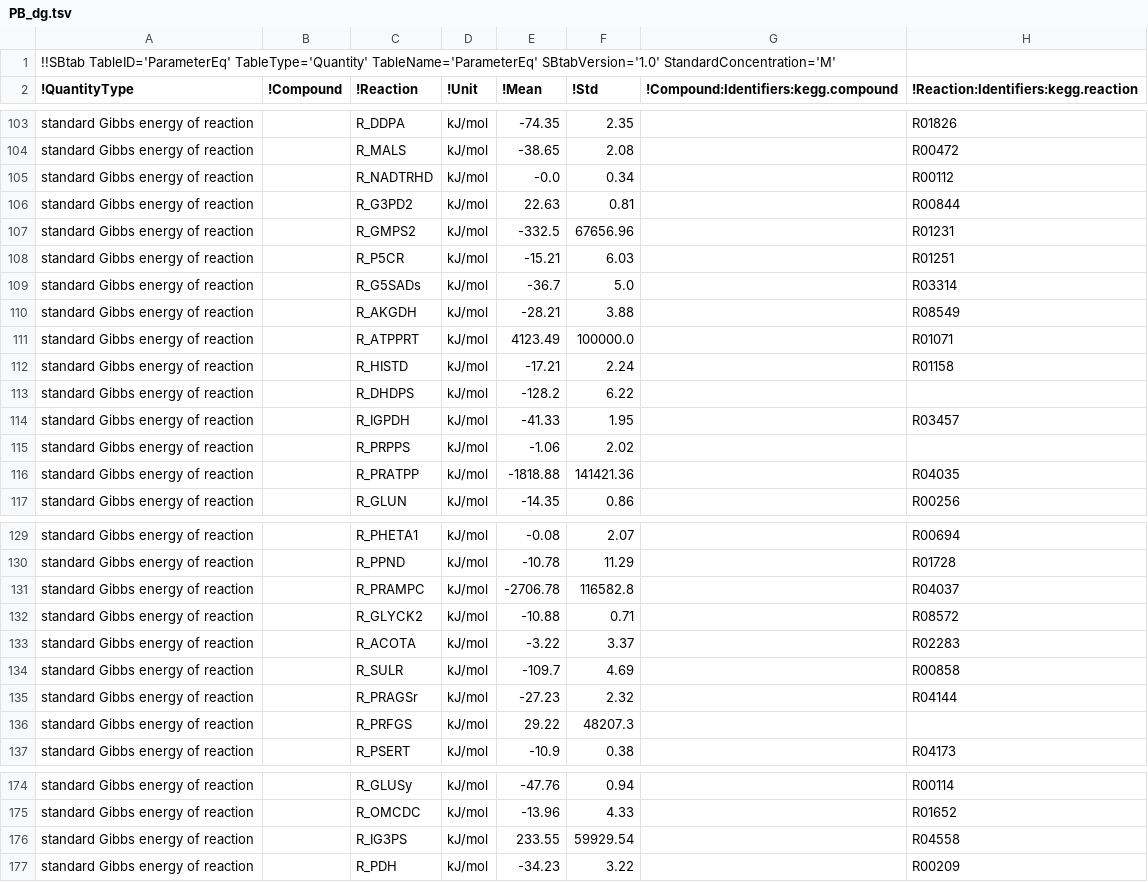
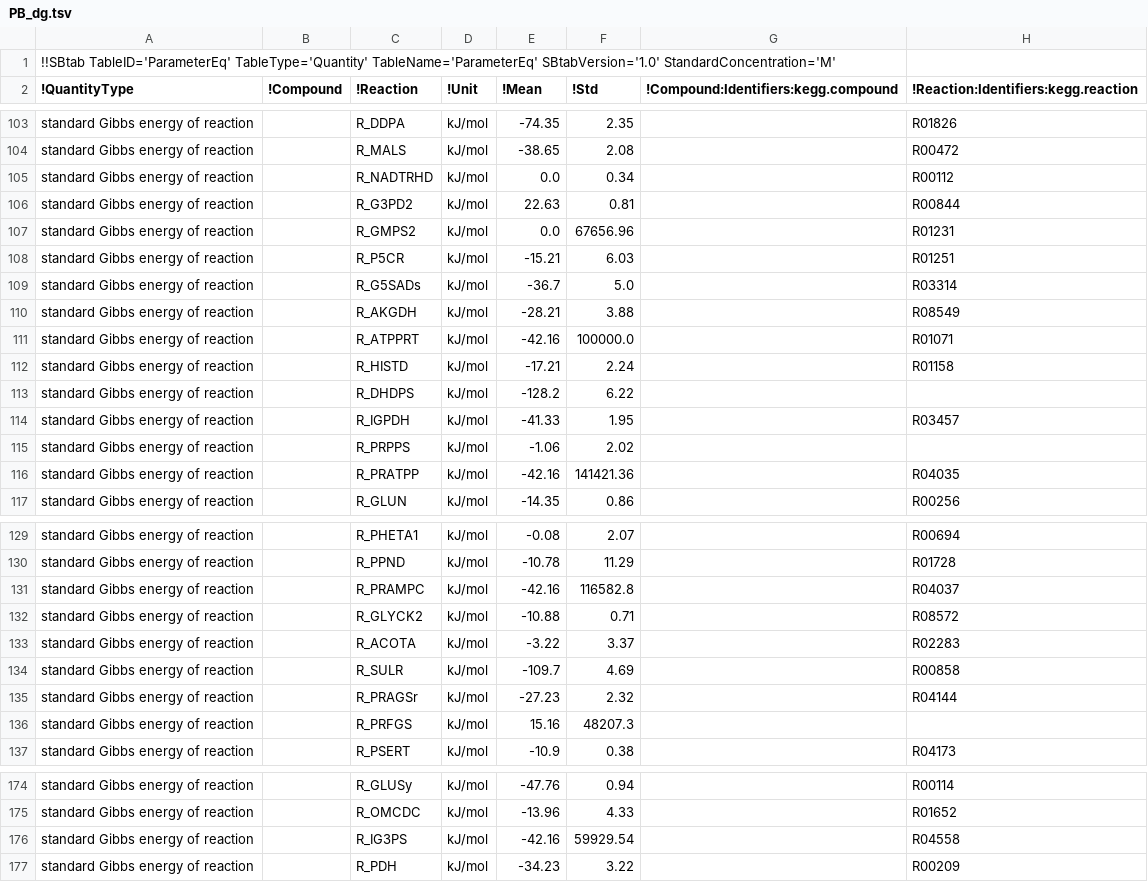
Before and after one commit to marco-corrao/metabolic_modelling, a TSV file: Parameter_Balancing/data_collection/out/PB_dg.tsv (was Parameter_Balancing/Data Collection/out/PB_dg.tsv), drawn as a sheet; only a part is shown, gaps mark what is left out; the diff covers the shown part only.

```diff
--- a/Parameter_Balancing/Data Collection/out/PB_dg.tsv
+++ b/Parameter_Balancing/data_collection/out/PB_dg.tsv
@@ -104,5 +104,5 @@ standard Gibbs energy of reaction		R_DDPA	kJ/mol	-74.35	2.35		R01826
 standard Gibbs energy of reaction		R_MALS	kJ/mol	-38.65	2.08		R00472
-standard Gibbs energy of reaction		R_NADTRHD	kJ/mol	-0.0	0.34		R00112
+standard Gibbs energy of reaction		R_NADTRHD	kJ/mol	0.0	0.34		R00112
 standard Gibbs energy of reaction		R_G3PD2	kJ/mol	22.63	0.81		R00844
-standard Gibbs energy of reaction		R_GMPS2	kJ/mol	-332.5	67656.96		R01231
+standard Gibbs energy of reaction		R_GMPS2	kJ/mol	0.0	67656.96		R01231
 standard Gibbs energy of reaction		R_P5CR	kJ/mol	-15.21	6.03		R01251
@@ -110,3 +110,3 @@ standard Gibbs energy of reaction		R_G5SADs	kJ/mol	-36.7	5.0		R03314
 standard Gibbs energy of reaction		R_AKGDH	kJ/mol	-28.21	3.88		R08549
-standard Gibbs energy of reaction		R_ATPPRT	kJ/mol	4123.49	100000.0		R01071
+standard Gibbs energy of reaction		R_ATPPRT	kJ/mol	-42.16	100000.0		R01071
 standard Gibbs energy of reaction		R_HISTD	kJ/mol	-17.21	2.24		R01158
@@ -115,3 +115,3 @@ standard Gibbs energy of reaction		R_IGPDH	kJ/mol	-41.33	1.95		R03457
 standard Gibbs energy of reaction		R_PRPPS	kJ/mol	-1.06	2.02		
-standard Gibbs energy of reaction		R_PRATPP	kJ/mol	-1818.88	141421.36		R04035
+standard Gibbs energy of reaction		R_PRATPP	kJ/mol	-42.16	141421.36		R04035
 standard Gibbs energy of reaction		R_GLUN	kJ/mol	-14.35	0.86		R00256
@@ -130,3 +130,3 @@ standard Gibbs energy of reaction		R_PHETA1	kJ/mol	-0.08	2.07		R00694
 standard Gibbs energy of reaction		R_PPND	kJ/mol	-10.78	11.29		R01728
-standard Gibbs energy of reaction		R_PRAMPC	kJ/mol	-2706.78	116582.8		R04037
+standard Gibbs energy of reaction		R_PRAMPC	kJ/mol	-42.16	116582.8		R04037
 standard Gibbs energy of reaction		R_GLYCK2	kJ/mol	-10.88	0.71		R08572
@@ -135,3 +135,3 @@ standard Gibbs energy of reaction		R_SULR	kJ/mol	-109.7	4.69		R00858
 standard Gibbs energy of reaction		R_PRAGSr	kJ/mol	-27.23	2.32		R04144
-standard Gibbs energy of reaction		R_PRFGS	kJ/mol	29.22	48207.3		
+standard Gibbs energy of reaction		R_PRFGS	kJ/mol	15.16	48207.3		
 standard Gibbs energy of reaction		R_PSERT	kJ/mol	-10.9	0.38		R04173
@@ -175,3 +175,3 @@ standard Gibbs energy of reaction		R_GLUSy	kJ/mol	-47.76	0.94		R00114
 standard Gibbs energy of reaction		R_OMCDC	kJ/mol	-13.96	4.33		R01652
-standard Gibbs energy of reaction		R_IG3PS	kJ/mol	233.55	59929.54		R04558
+standard Gibbs energy of reaction		R_IG3PS	kJ/mol	-42.16	59929.54		R04558
 standard Gibbs energy of reaction		R_PDH	kJ/mol	-34.23	3.22		R00209
```
Also changed, not shown: 1 edited cell elsewhere in this file, 28 other files.
